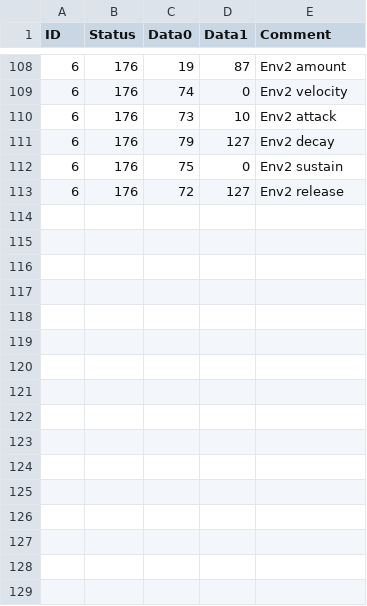
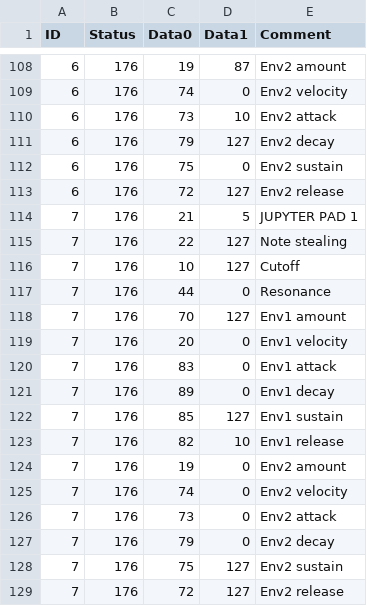
Before and after one commit to soerenbnoergaard/sbnsampler, a CSV file: app/presets.csv, drawn as a sheet; only a part is shown, gaps mark what is left out; the diff names each change by its address in the sheet, - before the commit and + after, or states it on an @@ line.

```diff
--- a/app/presets.csv
+++ b/app/presets.csv
+row 114: 7 | 176 | 21 | 5 | JUPYTER PAD 1
+row 115: 7 | 176 | 22 | 127 | Note stealing
+row 116: 7 | 176 | 10 | 127 | Cutoff
+row 117: 7 | 176 | 44 | 0 | Resonance
+row 118: 7 | 176 | 70 | 127 | Env1 amount
+row 119: 7 | 176 | 20 | 0 | Env1 velocity
+row 120: 7 | 176 | 83 | 0 | Env1 attack
+row 121: 7 | 176 | 89 | 0 | Env1 decay
+row 122: 7 | 176 | 85 | 127 | Env1 sustain
+row 123: 7 | 176 | 82 | 10 | Env1 release
+row 124: 7 | 176 | 19 | 0 | Env2 amount
+row 125: 7 | 176 | 74 | 0 | Env2 velocity
+row 126: 7 | 176 | 73 | 0 | Env2 attack
+row 127: 7 | 176 | 79 | 0 | Env2 decay
+row 128: 7 | 176 | 75 | 127 | Env2 sustain
+row 129: 7 | 176 | 72 | 127 | Env2 release
```
Also changed, not shown: app/midi.csv, app/samples.csv, 5 other files.
